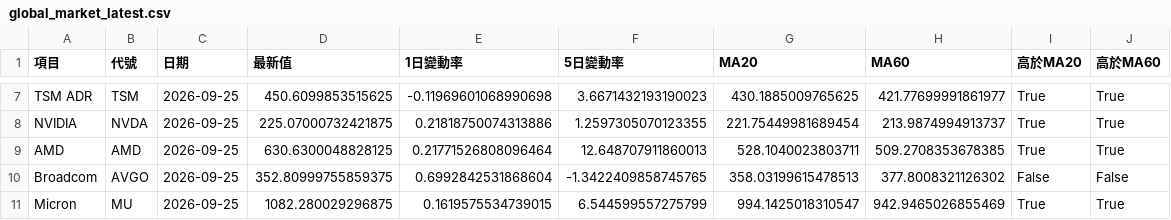
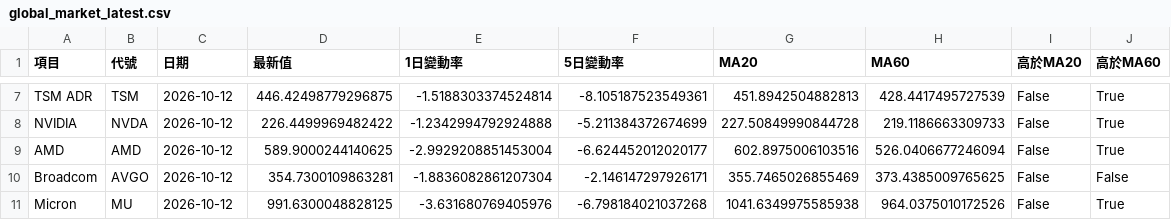
Before and after one commit to kkkunnnn/kun-stock, a CSV file: data/global_market_latest.csv, drawn as a sheet; only a part is shown, gaps mark what is left out; the diff covers the shown part only; the diff names each change by its address in the sheet, - before the commit and + after, or states it on an @@ line.

```diff
--- a/data/global_market_latest.csv
+++ b/data/global_market_latest.csv
-C7:C11 (日期): 2026-09-25
+C7:C11 (日期): 2026-10-12
-D7 (最新值): 450.6099853515625
+D7 (最新值): 446.42498779296875
-E7 (1日變動率): -0.11969601068990698
+E7 (1日變動率): -1.5188303374524814
-F7 (5日變動率): 3.6671432193190023
+F7 (5日變動率): -8.105187523549361
-G7 (MA20): 430.1885009765625
+G7 (MA20): 451.8942504882813
-H7 (MA60): 421.77699991861977
+H7 (MA60): 428.4417495727539
-I7:I9 (高於MA20): True
+I7:I9 (高於MA20): False
-D8 (最新值): 225.07000732421875
+D8 (最新值): 226.4499969482422
-E8 (1日變動率): 0.21818750074313886
+E8 (1日變動率): -1.2342994792924888
-F8 (5日變動率): 1.2597305070123355
+F8 (5日變動率): -5.211384372674699
-G8 (MA20): 221.75449981689454
+G8 (MA20): 227.50849990844728
-H8 (MA60): 213.9874994913737
+H8 (MA60): 219.1186663309733
-D9 (最新值): 630.6300048828125
+D9 (最新值): 589.9000244140625
-E9 (1日變動率): 0.21771526808096464
+E9 (1日變動率): -2.9929208851453004
-F9 (5日變動率): 12.648707911860013
+F9 (5日變動率): -6.624452012020177
-G9 (MA20): 528.1040023803711
+G9 (MA20): 602.8975006103516
-H9 (MA60): 509.2708353678385
+H9 (MA60): 526.0406677246094
-D10 (最新值): 352.80999755859375
+D10 (最新值): 354.7300109863281
-E10 (1日變動率): 0.6992842531868604
+E10 (1日變動率): -1.8836082861207304
-F10 (5日變動率): -1.3422409858745765
+F10 (5日變動率): -2.146147297926171
-G10 (MA20): 358.03199615478513
+G10 (MA20): 355.7465026855469
-H10 (MA60): 377.8008321126302
+H10 (MA60): 373.4385009765625
-D11 (最新值): 1082.280029296875
+D11 (最新值): 991.6300048828125
-E11 (1日變動率): 0.1619575534739015
+E11 (1日變動率): -3.631680769405976
-F11 (5日變動率): 6.544599557275799
+F11 (5日變動率): -6.798184021037268
-G11 (MA20): 994.1425018310547
+G11 (MA20): 1041.6349975585938
-H11 (MA60): 942.9465026855469
+H11 (MA60): 964.0375010172526
-I11 (高於MA20): True
+I11 (高於MA20): False
```
Also changed, not shown: 63 edited cells elsewhere in this file, data/domestic_market_summary.csv, data/model_metadata.csv, 9 other files.
